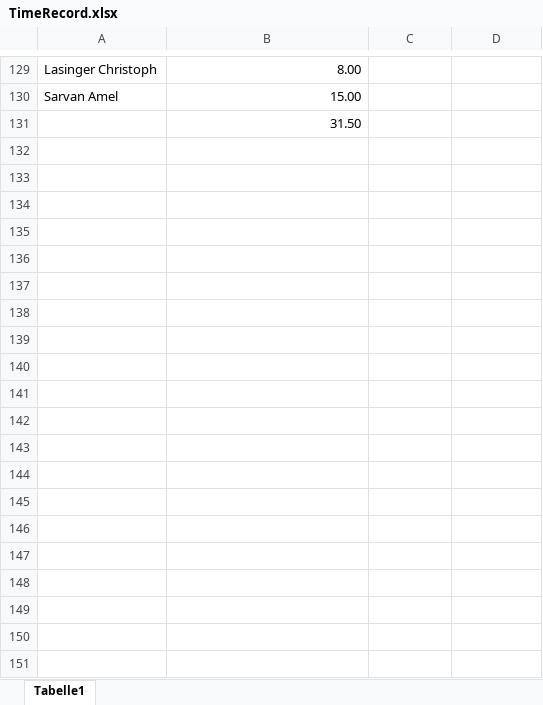
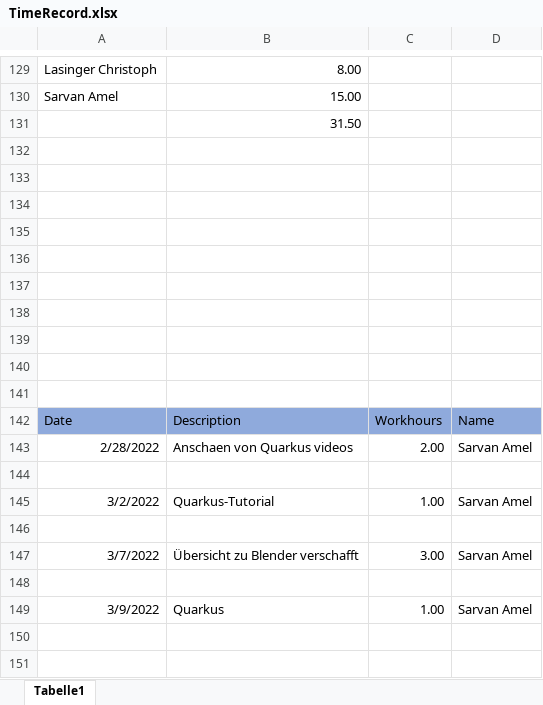
Before and after one commit to ChristophLasinger/Youre-not-alone, an Excel workbook: documents/TimeRecord.xlsx, sheet Tabelle1, drawn as a sheet; only a part is shown, gaps mark what is left out; values as stored, in another font and other column widths than the file's, no borders; charts and pictures not drawn; the diff covers the shown part only; the diff names each change by its address in the sheet, - before the commit and + after, or states it on an @@ line.

Commit message:
Update Time-record

```diff
--- a/documents/TimeRecord.xlsx (sheet Tabelle1)
+++ b/documents/TimeRecord.xlsx (sheet Tabelle1)
+row 132: (empty)
+row 133: (empty)
+row 134: (empty)
+row 135: (empty)
+row 136: (empty)
+row 137: (empty)
+row 138: (empty)
+row 139: (empty)
+row 140: (empty)
+row 141: (empty)
+row 142: Date | Description | Workhours | Name
+row 143: 2/28/2022 | Anschaen von Quarkus videos | 2.00 | Sarvan Amel
+row 144: (empty)
+row 145: 3/2/2022 | Quarkus-Tutorial | 1.00 | Sarvan Amel
+row 146: (empty)
+row 147: 3/7/2022 | Übersicht zu Blender verschafft | 3.00 | Sarvan Amel
+row 148: (empty)
+row 149: 3/9/2022 | Quarkus | 1.00 | Sarvan Amel
+row 150: (empty)
+row 151: (empty)
```
Also changed, not shown: 16 added rows and 14 edited cells elsewhere in this sheet, charts or pictures.
